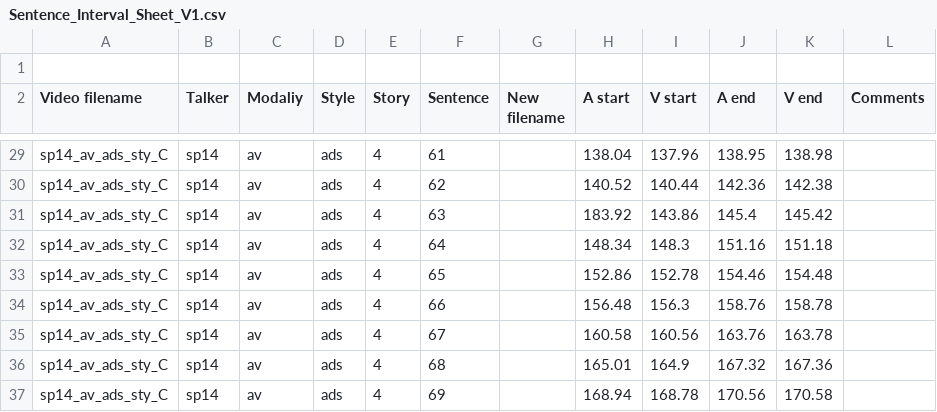
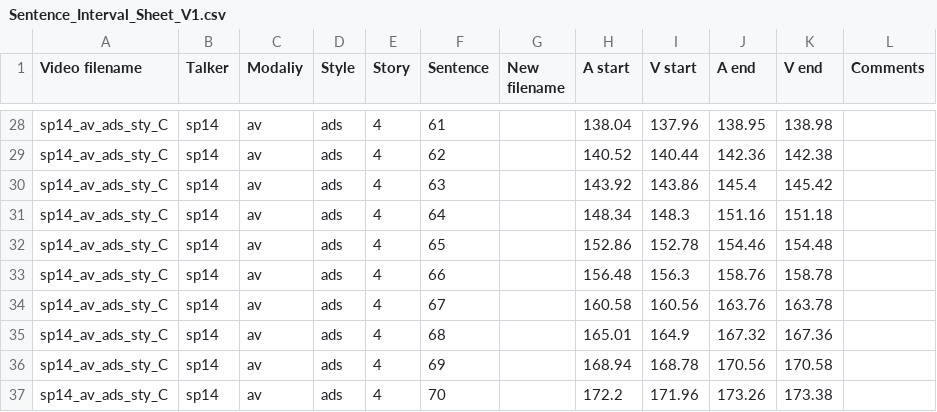
Before and after one commit to enricovara/AV_waveform_visualiser, a CSV file: video_splitter/Sentence_Interval_Sheet_V1.csv, drawn as a sheet; only a part is shown, gaps mark what is left out; the shorter side is filled out with more unchanged rows.

```diff
--- a/video_splitter/Sentence_Interval_Sheet_V1.csv
+++ b/video_splitter/Sentence_Interval_Sheet_V1.csv
@@ -1,2 +1 @@
-,,,,,,,,,,,
 Video filename,Talker,Modaliy,Style,Story,Sentence,New filename,A start,V start,A end,V end,Comments
@@ -30,3 +29,3 @@ sp14_av_ads_sty_C,sp14,av,ads,4,61,,138.04,137.96,138.95,138.98,
 sp14_av_ads_sty_C,sp14,av,ads,4,62,,140.52,140.44,142.36,142.38,
-sp14_av_ads_sty_C,sp14,av,ads,4,63,,183.92,143.86,145.4,145.42,
+sp14_av_ads_sty_C,sp14,av,ads,4,63,,143.92,143.86,145.4,145.42,
 sp14_av_ads_sty_C,sp14,av,ads,4,64,,148.34,148.3,151.16,151.18,
```
Also changed, not shown: 1 other file.
